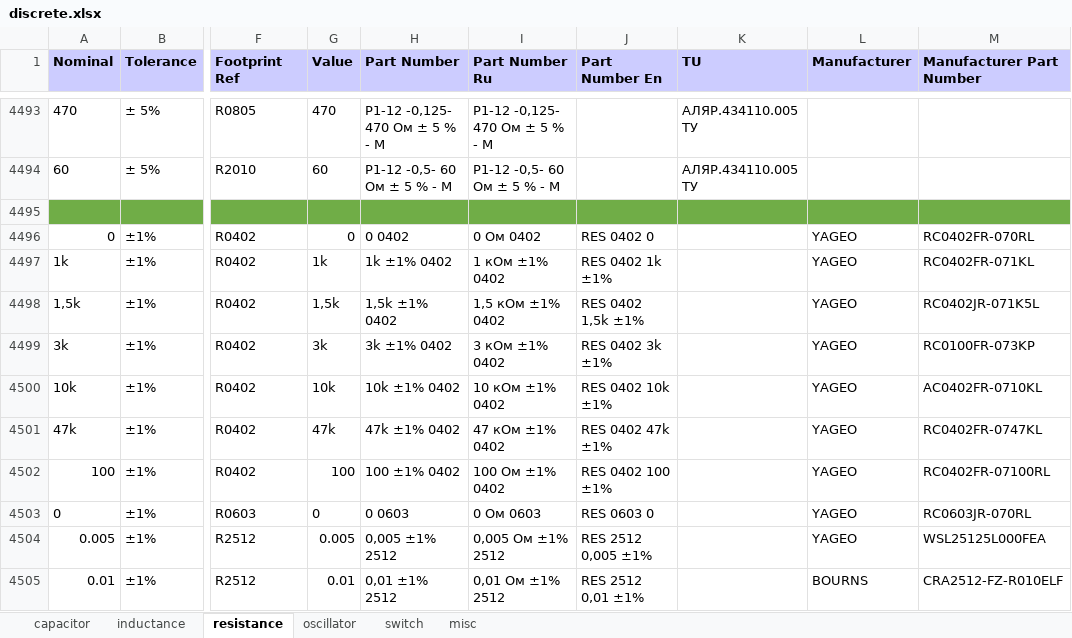
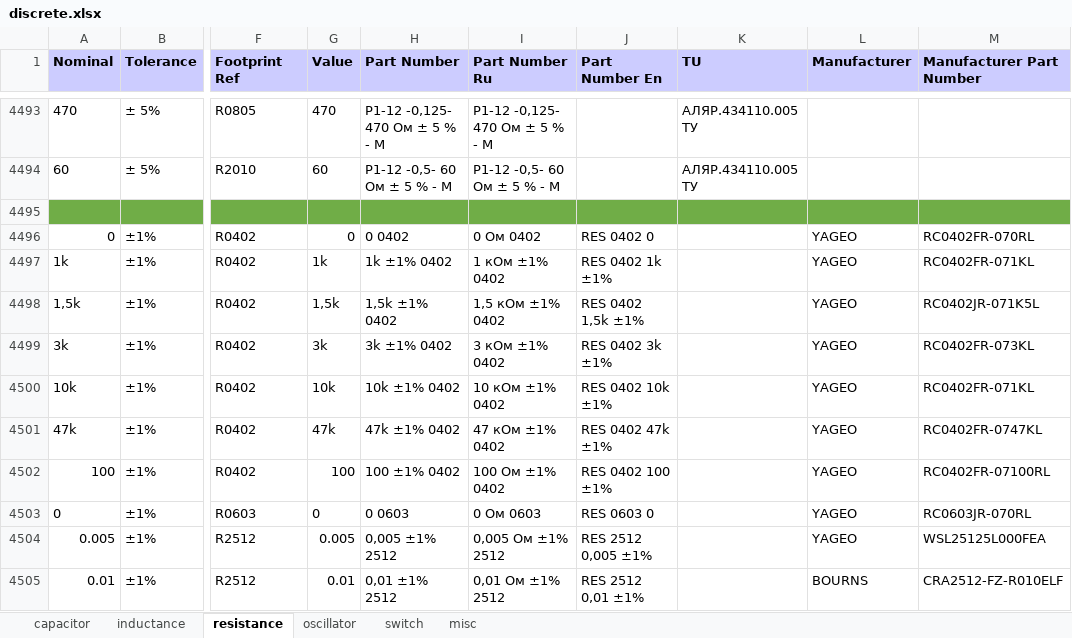
Before and after one commit to garou-g/elem_altium_db2, an Excel workbook: library/discrete.xlsx, sheet resistance, drawn as a sheet; only a part is shown, gaps mark what is left out; values as stored, in another font and other column widths than the file's, no borders; the diff names each change by its address in the sheet, - before the commit and + after, or states it on an @@ line.

Commit message:
fixed part numbers and manufacturers

```diff
--- a/library/discrete.xlsx (sheet resistance)
+++ b/library/discrete.xlsx (sheet resistance)
-M4499 (Manufacturer Part Number): RC0100FR-073KP
+M4499 (Manufacturer Part Number): RC0402FR-073KL
-M4500 (Manufacturer Part Number): AC0402FR-0710KL
+M4500 (Manufacturer Part Number): RC0402FR-071KL
```
Also changed, not shown: library/transistors.xlsx.
